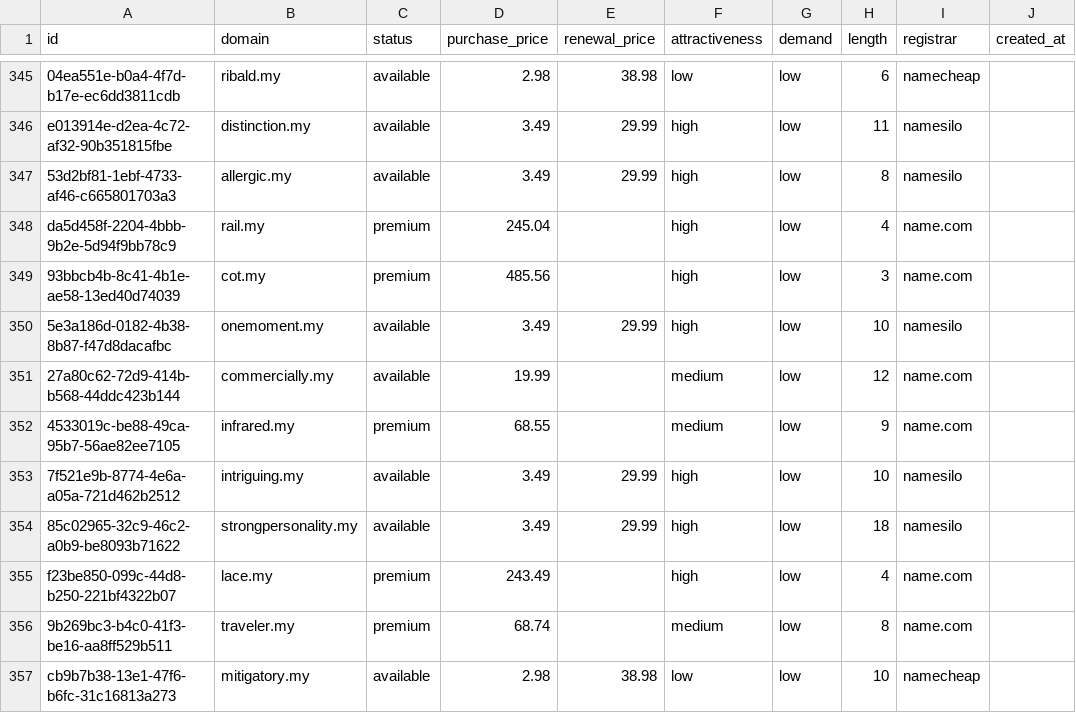
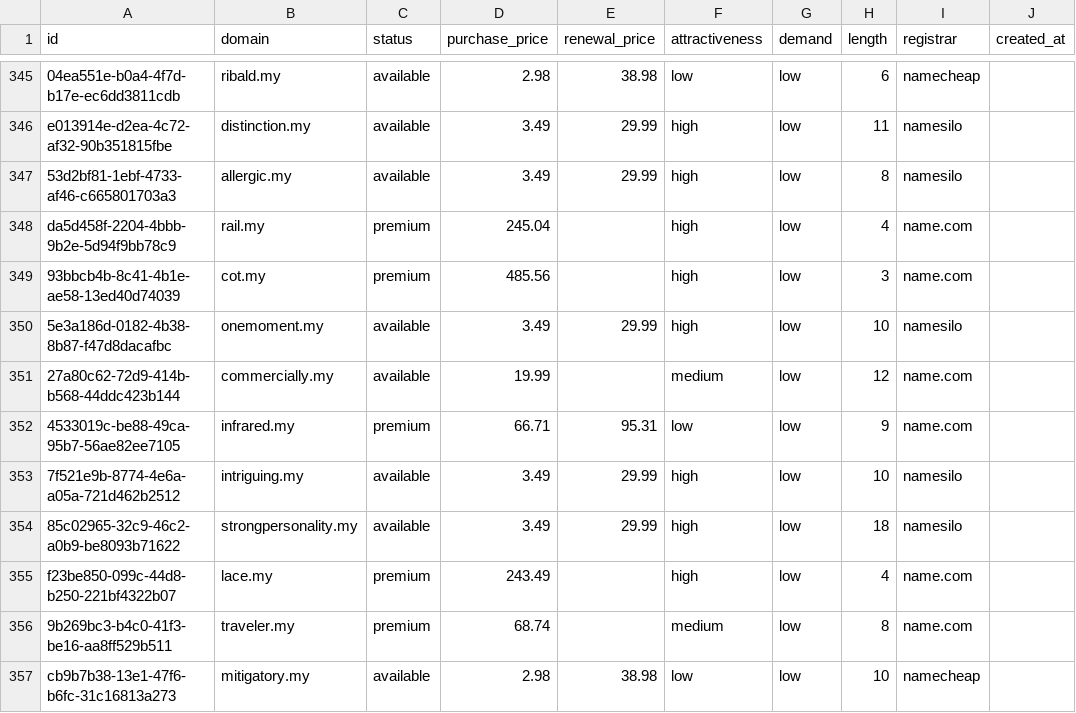
Before and after one commit to UniqueDomains/my-oneword-domains, a CSV file: my.csv, drawn as a sheet; only a part is shown, gaps mark what is left out; the diff names each change by its address in the sheet, - before the commit and + after, or states it on an @@ line.

Commit message:
Domains update

```diff
--- a/my.csv
+++ b/my.csv
-D352 (purchase_price): 68.55
+D352 (purchase_price): 66.71
-E352 (renewal_price): (empty)
+E352 (renewal_price): 95.31
-F352 (attractiveness): medium
+F352 (attractiveness): low
```
Also changed, not shown: 4 other files.
